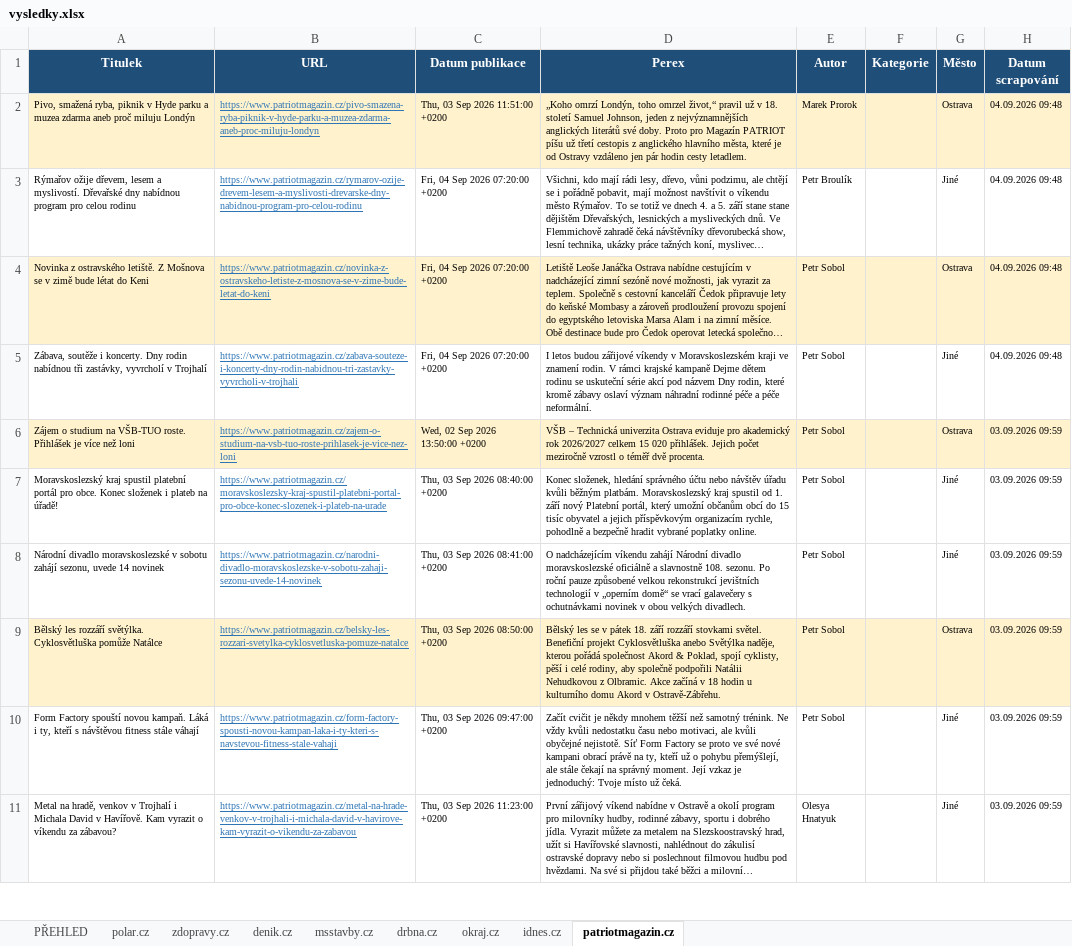
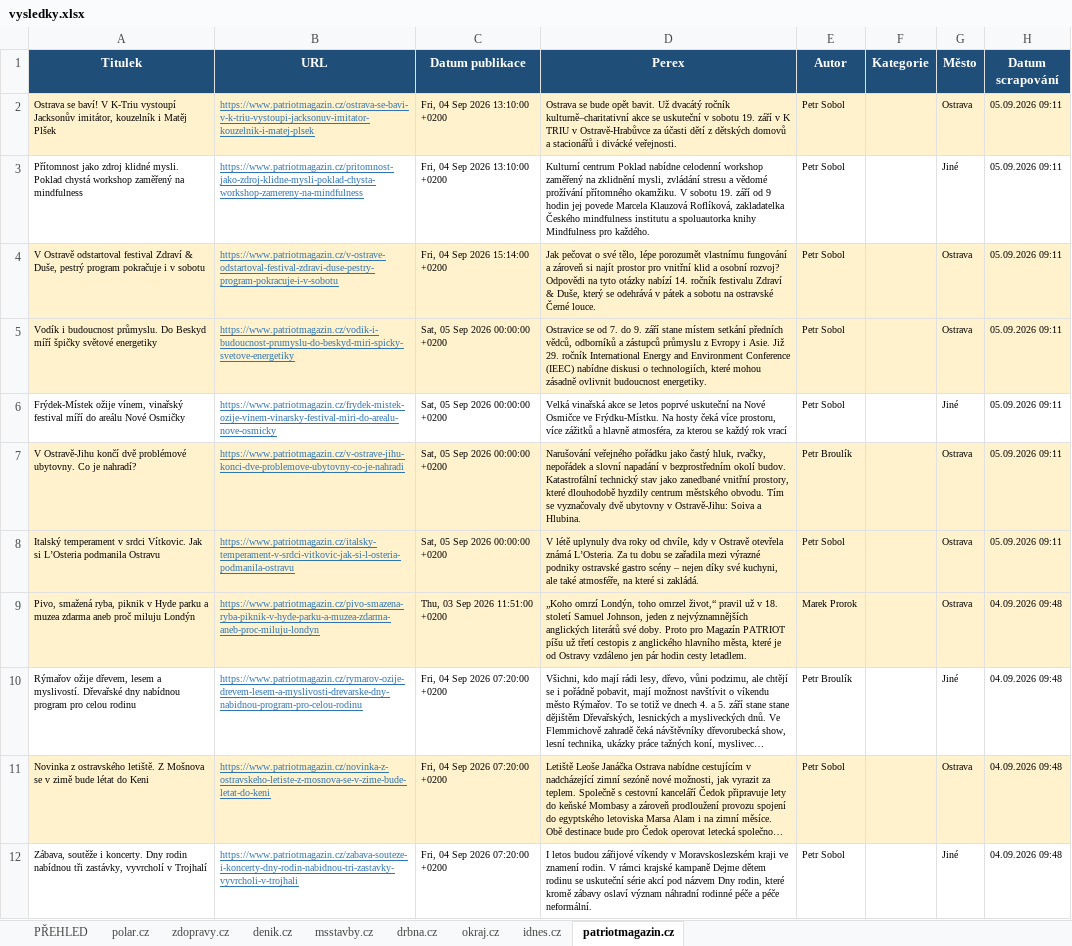
Before and after one commit to adamekcerv/scrapper_dop, an Excel workbook: vysledky.xlsx, sheet patriotmagazin.cz, drawn as a sheet; only a part is shown; the shorter side is filled out with more unchanged rows; long unchanged cells end in …; values as stored, in another font and other column widths than the file's, no borders; the diff names each change by its address in the sheet, - before the commit and + after, or states it on an @@ line.

```diff
--- a/vysledky.xlsx (sheet patriotmagazin.cz)
+++ b/vysledky.xlsx (sheet patriotmagazin.cz)
+row 2: Ostrava se baví! V K-Triu vystoupí Jacksonův imitátor, kouzelník i Matěj Plšek | https://www.patriotmagazin.cz/ostrava-se-bavi-v-k-triu-vystoupi-jacksonuv-imitator-kouzelnik-i-matej-plsek | Fri, 04 Sep 2026 13:10:00 +0200 | Ostrava se bude opět bavit. Už dvacátý ročník kulturně–charitativní akce se uskuteční v sobotu 19. září v K TRIU v Ostravě-Hrabůvce za účasti dětí z dětských domovů a stacionářů i divácké veřejnosti. | Petr Sobol |  | Ostrava | 05.09.2026 09:11
+row 3: Přítomnost jako zdroj klidné mysli. Poklad chystá workshop zaměřený na mindfulness | https://www.patriotmagazin.cz/pritomnost-jako-zdroj-klidne-mysli-poklad-chysta-workshop-zamereny-na-mindfulness | Fri, 04 Sep 2026 13:10:00 +0200 | Kulturní centrum Poklad nabídne celodenní workshop zaměřený na zklidnění mysli, zvládání stresu a vědomé prožívání přítomného okamžiku. V sobotu 19. září od 9 hodin jej povede Marcela Klauzová Roflíková, zakladatelka Českého mindfulness institutu a spoluautorka knihy Mindfulness pro každého. | Petr Sobol |  | Jiné | 05.09.2026 09:11
+row 4: V Ostravě odstartoval festival Zdraví & Duše, pestrý program pokračuje i v sobotu | https://www.patriotmagazin.cz/v-ostrave-odstartoval-festival-zdravi-duse-pestry-program-pokracuje-i-v-sobotu | Fri, 04 Sep 2026 15:14:00 +0200 | Jak pečovat o své tělo, lépe porozumět vlastnímu fungování a zároveň si najít prostor pro vnitřní klid a osobní rozvoj? Odpovědi na tyto otázky nabízí 14. ročník festivalu Zdraví & Duše, který se odehrává v pátek a sobotu na ostravské Černé louce. | Petr Sobol |  | Ostrava | 05.09.2026 09:11
+row 5: Vodík i budoucnost průmyslu. Do Beskyd míří špičky světové energetiky | https://www.patriotmagazin.cz/vodik-i-budoucnost-prumyslu-do-beskyd-miri-spicky-svetove-energetiky | Sat, 05 Sep 2026 00:00:00 +0200 | Ostravice se od 7. do 9. září stane místem setkání předních vědců, odborníků a zástupců průmyslu z Evropy i Asie. Již 29. ročník International Energy and Environment Conference (IEEC) nabídne diskusi o technologiích, které mohou zásadně ovlivnit budoucnost energetiky. | Petr Sobol |  | Ostrava | 05.09.2026 09:11
+row 6: Frýdek-Místek ožije vínem, vinařský festival míří do areálu Nové Osmičky | https://www.patriotmagazin.cz/frydek-mistek-ozije-vinem-vinarsky-festival-miri-do-arealu-nove-osmicky | Sat, 05 Sep 2026 00:00:00 +0200 | Velká vinařská akce se letos poprvé uskuteční na Nové Osmičce ve Frýdku-Místku. Na hosty čeká více prostoru, více zážitků a hlavně atmosféra, za kterou se každý rok vrací | Petr Sobol |  | Jiné | 05.09.2026 09:11
+row 7: V Ostravě-Jihu končí dvě problémové ubytovny. Co je nahradí? | https://www.patriotmagazin.cz/v-ostrave-jihu-konci-dve-problemove-ubytovny-co-je-nahradi | Sat, 05 Sep 2026 00:00:00 +0200 | Narušování veřejného pořádku jako častý hluk, rvačky, nepořádek a slovní napadání v bezprostředním okolí budov. Katastrofální technický stav jako zanedbané vnitřní prostory, které dlouhodobě hyzdily centrum městského obvodu. Tím se vyznačovaly dvě ubytovny v Ostravě-Jihu: Soiva a Hlubina. | Petr Broulík |  | Ostrava | 05.09.2026 09:11
+row 8: Italský temperament v srdci Vítkovic. Jak si L’Osteria podmanila Ostravu | https://www.patriotmagazin.cz/italsky-temperament-v-srdci-vitkovic-jak-si-l-osteria-podmanila-ostravu | Sat, 05 Sep 2026 00:00:00 +0200 | V létě uplynuly dva roky od chvíle, kdy v Ostravě otevřela známá L’Osteria. Za tu dobu se zařadila mezi výrazné podniky ostravské gastro scény – nejen díky své kuchyni, ale také atmosféře, na které si zakládá. | Petr Sobol |  | Ostrava | 05.09.2026 09:11
```
Also changed, not shown: sheet PŘEHLED, sheet zdopravy.cz, sheet denik.cz, sheet idnes.cz, sheet msstavby.cz, 2 other files.
